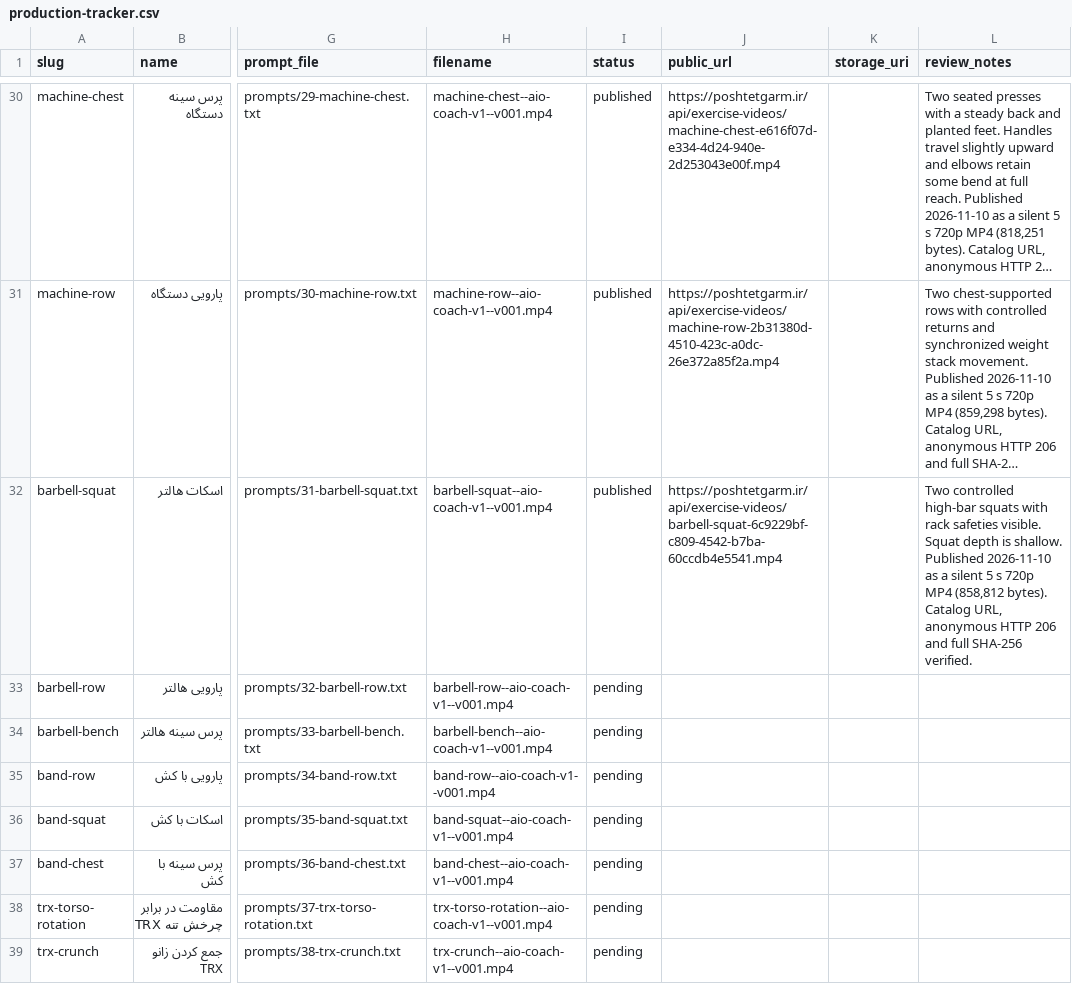
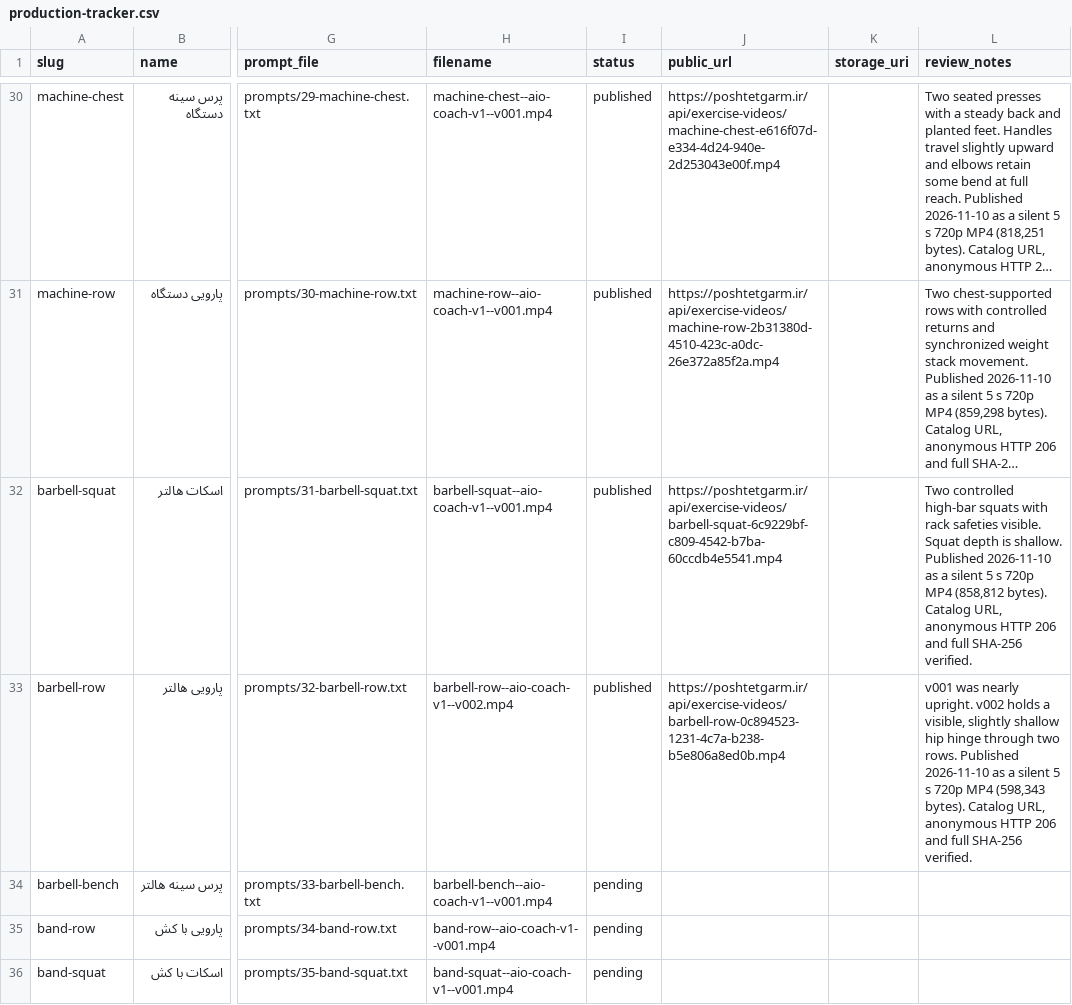
Before and after one commit to mojtabanpe/all_in_one, a CSV file: docs/exercise-video-kit/production-tracker.csv, drawn as a sheet; only a part is shown, gaps mark what is left out; the shorter side is filled out with more unchanged rows; long unchanged cells end in …; the diff names each change by its address in the sheet, - before the commit and + after, or states it on an @@ line.

Commit message:
docs(health): record published barbell row

```diff
--- a/docs/exercise-video-kit/production-tracker.csv
+++ b/docs/exercise-video-kit/production-tracker.csv
-H33 (filename): barbell-row--aio-coach-v1--v001.mp4
+H33 (filename): barbell-row--aio-coach-v1--v002.mp4
-I33 (status): pending
+I33 (status): published
-J33 (public_url): (empty)
+J33 (public_url): https://poshtetgarm.ir/api/exercise-videos/barbell-row-0c894523-1231-4c7a-b238-b5e806a8ed0b.mp4
-L33 (review_notes): (empty)
+L33 (review_notes): v001 was nearly upright. v002 holds a visible, slightly shallow hip hinge through two rows. Published 2026-11-10 as a silent 5 s 720p MP4 (598,343 bytes). Catalog URL, anonymous HTTP 206 and full SHA-256 verified.
```
Also changed, not shown: 2 other files.
